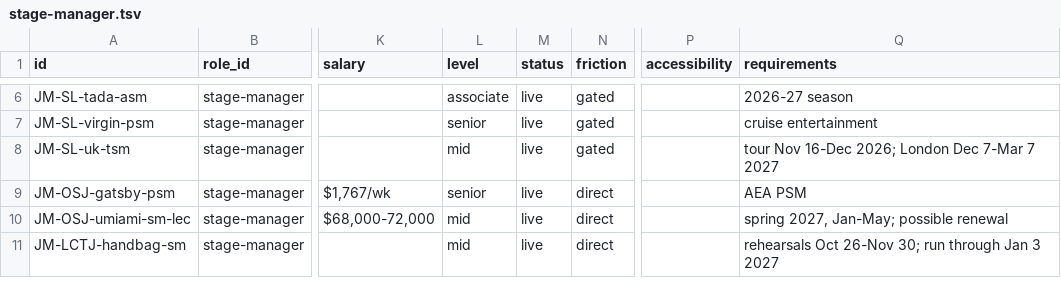
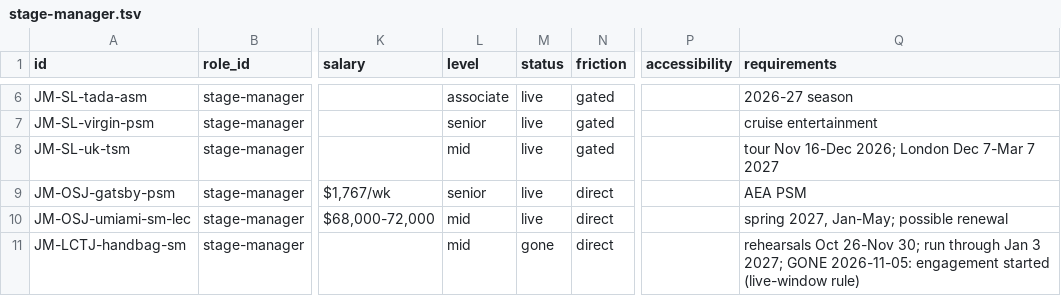
Before and after one commit to mawizorek/ClickUp_apps, a TSV file: routines/job-market-state/stage-manager.tsv, drawn as a sheet; only a part is shown, gaps mark what is left out; the diff covers the shown part only; the diff names each change by its address in the sheet, - before the commit and + after, or states it on an @@ line.

Commit message:
data(job-market): 2026-11-05 17:31 ET focus — stage-manager, 10 live, +1 -1

```diff
--- a/routines/job-market-state/stage-manager.tsv
+++ b/routines/job-market-state/stage-manager.tsv
-M11 (status): live
+M11 (status): gone
-Q11 (requirements): …Jan 3 2027
+Q11 (requirements): …Jan 3 2027; GONE 2026-11-05: engagement started (live-window rule)
```
Also changed, not shown: 1 added row elsewhere in this file.
